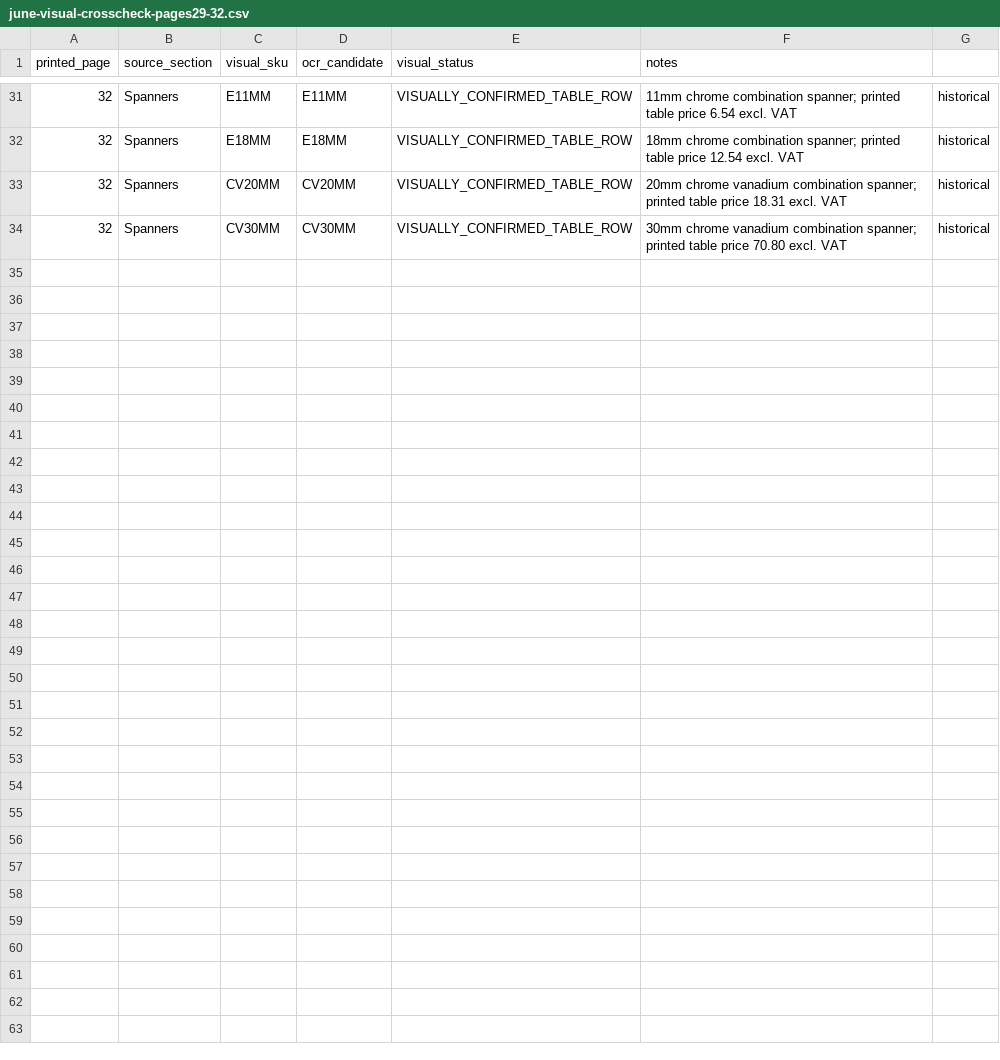
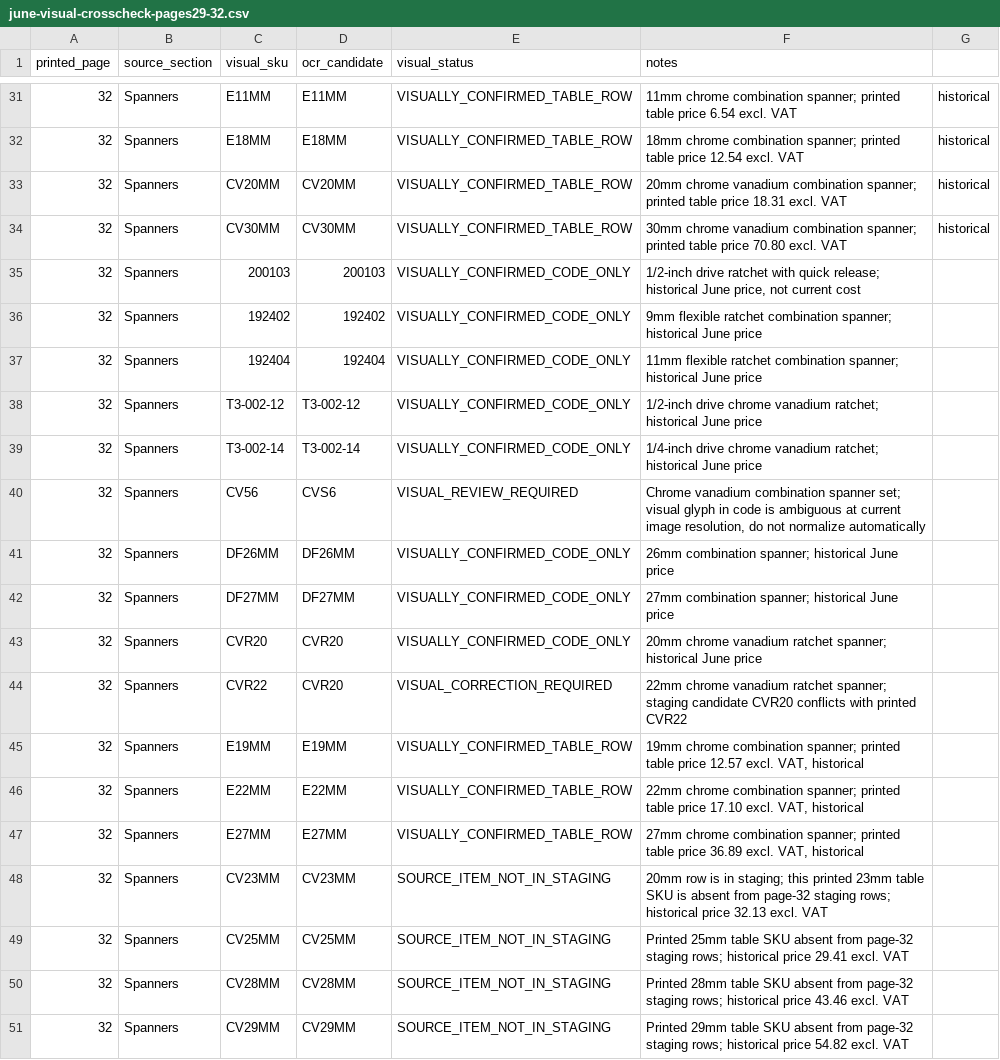
Before and after one commit to getwiredautoworx-max/get-wired-autoworx-store, a CSV file: staging/source-extracts/june-visual-crosscheck-pages29-32.csv, drawn as a sheet; only a part is shown, gaps mark what is left out; the diff names each change by its address in the sheet, - before the commit and + after, or states it on an @@ line.

Commit message:
Extend June page 32 visual reconciliation and flag staging gaps

```diff
--- a/staging/source-extracts/june-visual-crosscheck-pages29-32.csv
+++ b/staging/source-extracts/june-visual-crosscheck-pages29-32.csv
+row 35: 32 | Spanners | 200103 | 200103 | VISUALLY_CONFIRMED_CODE_ONLY | 1/2-inch drive ratchet with quick release; historical June price, not current cost
+row 36: 32 | Spanners | 192402 | 192402 | VISUALLY_CONFIRMED_CODE_ONLY | 9mm flexible ratchet combination spanner; historical June price
+row 37: 32 | Spanners | 192404 | 192404 | VISUALLY_CONFIRMED_CODE_ONLY | 11mm flexible ratchet combination spanner; historical June price
+row 38: 32 | Spanners | T3-002-12 | T3-002-12 | VISUALLY_CONFIRMED_CODE_ONLY | 1/2-inch drive chrome vanadium ratchet; historical June price
+row 39: 32 | Spanners | T3-002-14 | T3-002-14 | VISUALLY_CONFIRMED_CODE_ONLY | 1/4-inch drive chrome vanadium ratchet; historical June price
+row 40: 32 | Spanners | CV56 | CVS6 | VISUAL_REVIEW_REQUIRED | Chrome vanadium combination spanner set; visual glyph in code is ambiguous at current image resolution, do not normalize automatically
+row 41: 32 | Spanners | DF26MM | DF26MM | VISUALLY_CONFIRMED_CODE_ONLY | 26mm combination spanner; historical June price
+row 42: 32 | Spanners | DF27MM | DF27MM | VISUALLY_CONFIRMED_CODE_ONLY | 27mm combination spanner; historical June price
+row 43: 32 | Spanners | CVR20 | CVR20 | VISUALLY_CONFIRMED_CODE_ONLY | 20mm chrome vanadium ratchet spanner; historical June price
+row 44: 32 | Spanners | CVR22 | CVR20 | VISUAL_CORRECTION_REQUIRED | 22mm chrome vanadium ratchet spanner; staging candidate CVR20 conflicts with printed CVR22
+row 45: 32 | Spanners | E19MM | E19MM | VISUALLY_CONFIRMED_TABLE_ROW | 19mm chrome combination spanner; printed table price 12.57 excl. VAT, historical
+row 46: 32 | Spanners | E22MM | E22MM | VISUALLY_CONFIRMED_TABLE_ROW | 22mm chrome combination spanner; printed table price 17.10 excl. VAT, historical
+row 47: 32 | Spanners | E27MM | E27MM | VISUALLY_CONFIRMED_TABLE_ROW | 27mm chrome combination spanner; printed table price 36.89 excl. VAT, historical
+row 48: 32 | Spanners | CV23MM | CV23MM | SOURCE_ITEM_NOT_IN_STAGING | 20mm row is in staging; this printed 23mm table SKU is absent from page-32 staging rows; historical price 32.13 excl. VAT
+row 49: 32 | Spanners | CV25MM | CV25MM | SOURCE_ITEM_NOT_IN_STAGING | Printed 25mm table SKU absent from page-32 staging rows; historical price 29.41 excl. VAT
+row 50: 32 | Spanners | CV28MM | CV28MM | SOURCE_ITEM_NOT_IN_STAGING | Printed 28mm table SKU absent from page-32 staging rows; historical price 43.46 excl. VAT
+row 51: 32 | Spanners | CV29MM | CV29MM | SOURCE_ITEM_NOT_IN_STAGING | Printed 29mm table SKU absent from page-32 staging rows; historical price 54.82 excl. VAT
```
